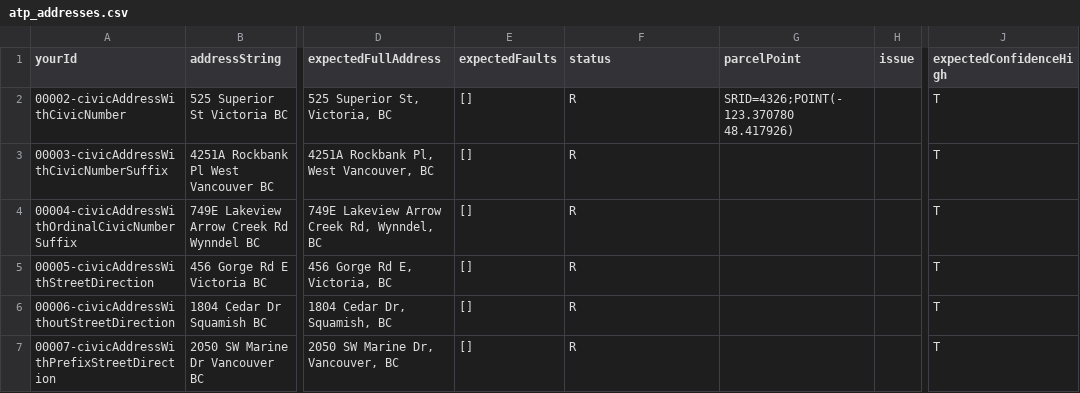
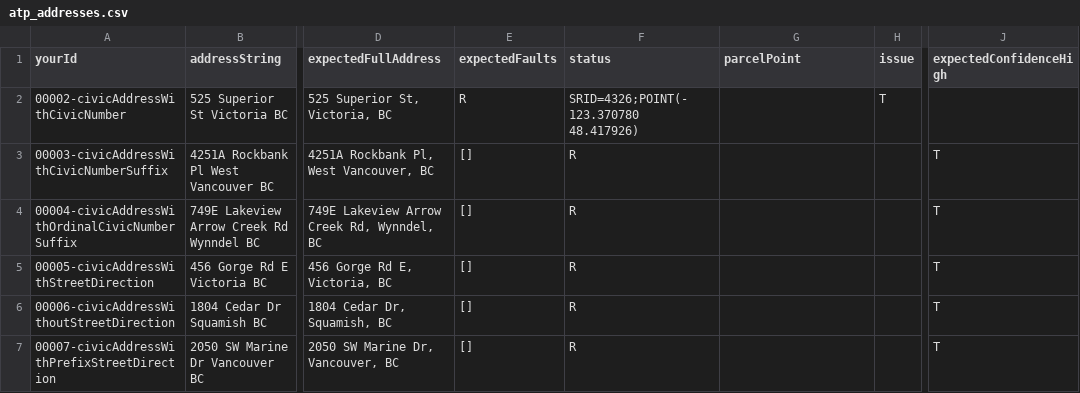
Before and after one commit to bcgov/ols-geocoder, a CSV file: atp_addresses.csv, drawn as a sheet; only a part is shown, gaps mark what is left out; the diff names each change by its address in the sheet, - before the commit and + after, or states it on an @@ line.

Commit message:
Update atp_addresses.csv

```diff
--- a/atp_addresses.csv
+++ b/atp_addresses.csv
-E2 (expectedFaults): []
+E2 (expectedFaults): R
-F2 (status): R
+F2 (status): SRID=4326;POINT(-123.370780 48.417926)
-G2 (parcelPoint): SRID=4326;POINT(-123.370780 48.417926)
+G2 (parcelPoint): (empty)
-H2 (issue): (empty)
+H2 (issue): T
-J2 (expectedConfidenceHigh): T
+J2 (expectedConfidenceHigh): (empty)
```
